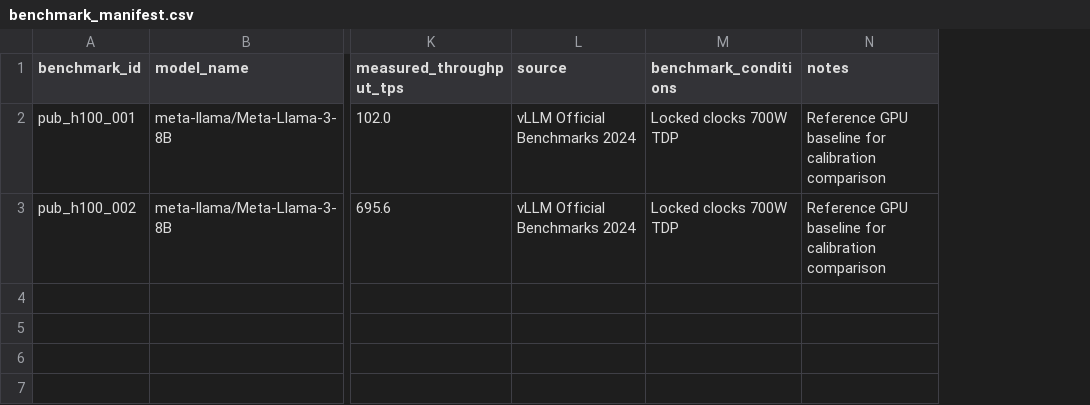
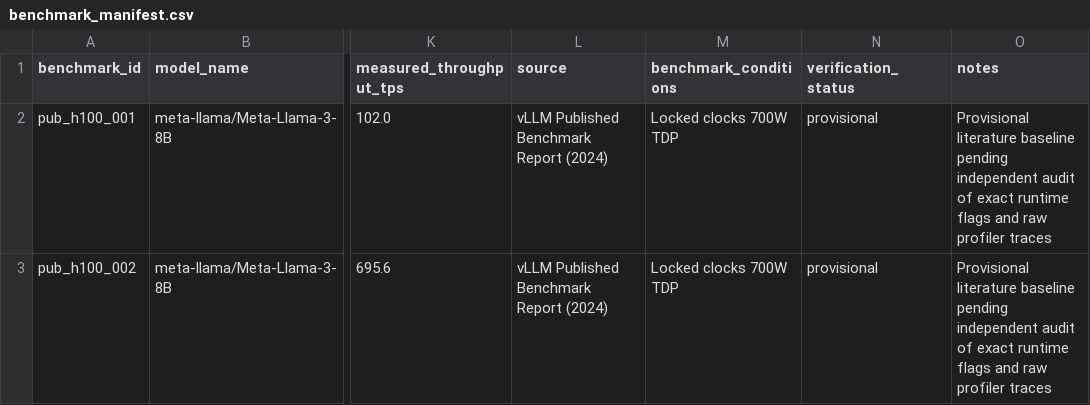
Before and after one commit to Chetan0246/a48-a216-accelerator-research, a CSV file: benchmarks/benchmark_manifest.csv, drawn as a sheet; only a part is shown, gaps mark what is left out; addresses are those after the commit; the diff names each change by its address in the sheet, - before the commit and + after, or states it on an @@ line.

Commit message:
fix: enforce capacity validation, label MoE analytical bounds, and add GPU calibration

```diff
--- a/benchmarks/benchmark_manifest.csv
+++ b/benchmarks/benchmark_manifest.csv
+column N (verification_status), rows 2-3: provisional | provisional
-L2:L3 (source): vLLM Official Benchmarks 2024
+L2:L3 (source): vLLM Published Benchmark Report (2024)
-O2:O3 (notes): Reference GPU baseline for calibration comparison
+O2:O3 (notes): Provisional literature baseline pending independent audit of exact runtime flags and raw profiler traces
```
Also changed, not shown: 9 other files.
